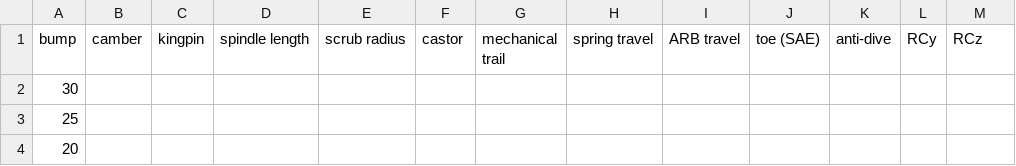
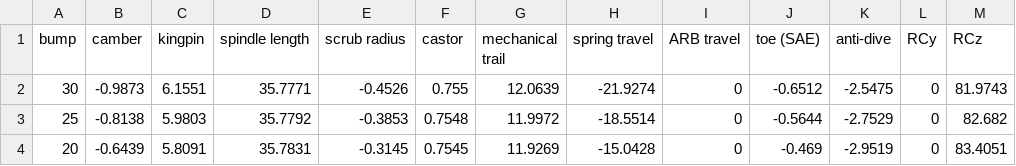
Before and after one commit to EOSCogniton/STUF-2020, a CSV file: SU_Suspension/00_configurations points LAS/Invictus_3420/bumpAV.csv, drawn as a sheet; only a part is shown; the diff covers the shown part only.

```diff
--- a/SU_Suspension/00_configurations points LAS/Invictus_3420/bumpAV.csv
+++ b/SU_Suspension/00_configurations points LAS/Invictus_3420/bumpAV.csv
@@ -1,4 +1,4 @@
 bump;camber;kingpin;spindle length;scrub radius;castor;mechanical trail;spring travel;ARB travel;toe (SAE);anti-dive;RCy;RCz
-30;;;;;;;;;;;;
-25;;;;;;;;;;;;
-20;;;;;;;;;;;;
+30;-0.9873;6.1551;35.7771;-0.4526;0.755;12.0639;-21.9274;0;-0.6512;-2.5475;0;81.9743
+25;-0.8138;5.9803;35.7792;-0.3853;0.7548;11.9972;-18.5514;0;-0.5644;-2.7529;0;82.682
+20;-0.6439;5.8091;35.7831;-0.3145;0.7545;11.9269;-15.0428;0;-0.469;-2.9519;0;83.4051
```
Also changed, not shown: 120 edited cells elsewhere in this file, SU_Suspension/00_configurations points LAS/Invictus_3420/bumpAR.csv, SU_Suspension/00_configurations points LAS/Invictus_3420/rollAR.csv, 7 other files.
